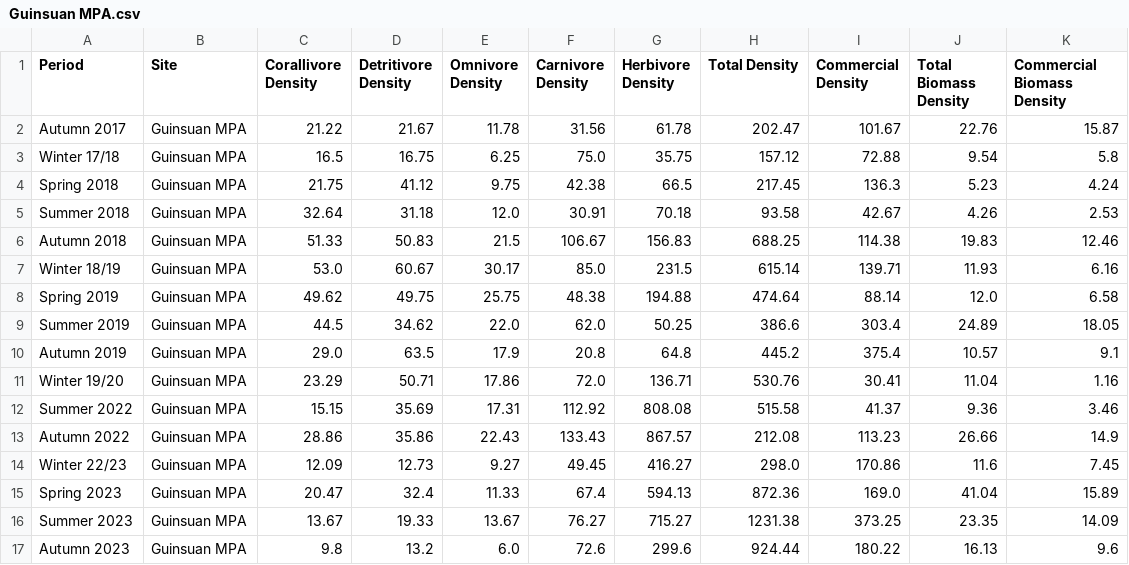
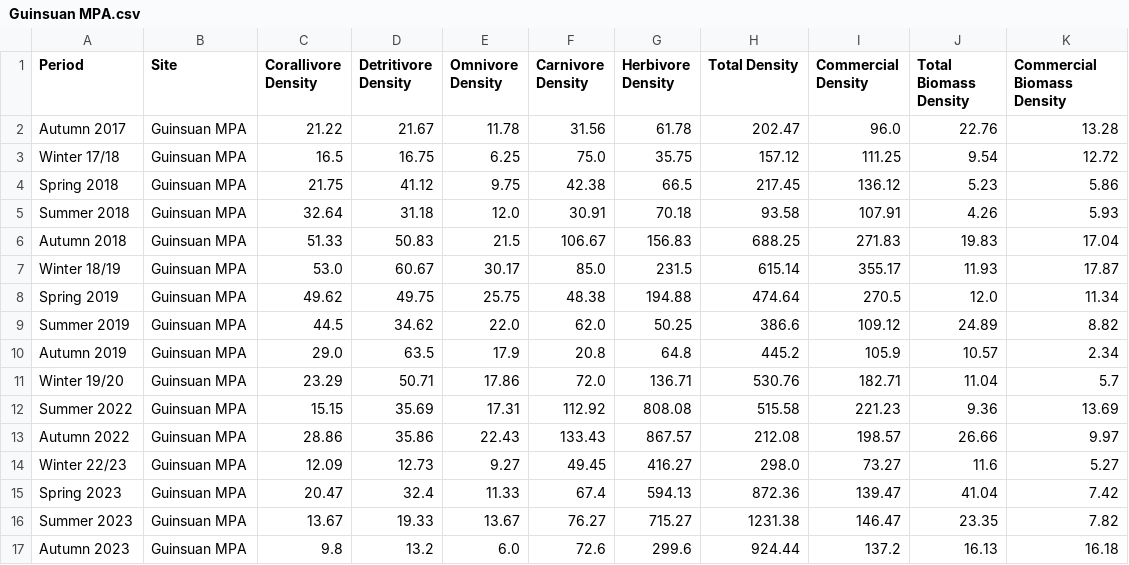
Before and after one commit to JMatthewsPH/MarineSurveyDashboard, a CSV file: attached_assets/MCP_Data/new_data/fish/seasonal/Guinsuan MPA.csv, drawn as a sheet; only a part is shown; the diff covers the shown part only.

```diff
--- a/attached_assets/MCP_Data/new_data/fish/seasonal/Guinsuan MPA.csv
+++ b/attached_assets/MCP_Data/new_data/fish/seasonal/Guinsuan MPA.csv
@@ -1,17 +1,17 @@
 Period,Site,Corallivore Density,Detritivore Density,Omnivore Density,Carnivore Density,Herbivore Density,Total Density,Commercial Density,Total Biomass Density,Commercial Biomass Density
-Autumn 2017,Guinsuan MPA,21.22,21.67,11.78,31.56,61.78,202.47,101.67,22.76,15.87
-Winter 17/18,Guinsuan MPA,16.5,16.75,6.25,75.0,35.75,157.12,72.88,9.54,5.8
-Spring 2018,Guinsuan MPA,21.75,41.12,9.75,42.38,66.5,217.45,136.3,5.23,4.24
-Summer 2018,Guinsuan MPA,32.64,31.18,12.0,30.91,70.18,93.58,42.67,4.26,2.53
-Autumn 2018,Guinsuan MPA,51.33,50.83,21.5,106.67,156.83,688.25,114.38,19.83,12.46
-Winter 18/19,Guinsuan MPA,53.0,60.67,30.17,85.0,231.5,615.14,139.71,11.93,6.16
-Spring 2019,Guinsuan MPA,49.62,49.75,25.75,48.38,194.88,474.64,88.14,12.0,6.58
-Summer 2019,Guinsuan MPA,44.5,34.62,22.0,62.0,50.25,386.6,303.4,24.89,18.05
-Autumn 2019,Guinsuan MPA,29.0,63.5,17.9,20.8,64.8,445.2,375.4,10.57,9.1
-Winter 19/20,Guinsuan MPA,23.29,50.71,17.86,72.0,136.71,530.76,30.41,11.04,1.16
-Summer 2022,Guinsuan MPA,15.15,35.69,17.31,112.92,808.08,515.58,41.37,9.36,3.46
-Autumn 2022,Guinsuan MPA,28.86,35.86,22.43,133.43,867.57,212.08,113.23,26.66,14.9
-Winter 22/23,Guinsuan MPA,12.09,12.73,9.27,49.45,416.27,298.0,170.86,11.6,7.45
-Spring 2023,Guinsuan MPA,20.47,32.4,11.33,67.4,594.13,872.36,169.0,41.04,15.89
-Summer 2023,Guinsuan MPA,13.67,19.33,13.67,76.27,715.27,1231.38,373.25,23.35,14.09
-Autumn 2023,Guinsuan MPA,9.8,13.2,6.0,72.6,299.6,924.44,180.22,16.13,9.6
+Autumn 2017,Guinsuan MPA,21.22,21.67,11.78,31.56,61.78,202.47,96.0,22.76,13.28
+Winter 17/18,Guinsuan MPA,16.5,16.75,6.25,75.0,35.75,157.12,111.25,9.54,12.72
+Spring 2018,Guinsuan MPA,21.75,41.12,9.75,42.38,66.5,217.45,136.12,5.23,5.86
+Summer 2018,Guinsuan MPA,32.64,31.18,12.0,30.91,70.18,93.58,107.91,4.26,5.93
+Autumn 2018,Guinsuan MPA,51.33,50.83,21.5,106.67,156.83,688.25,271.83,19.83,17.04
+Winter 18/19,Guinsuan MPA,53.0,60.67,30.17,85.0,231.5,615.14,355.17,11.93,17.87
+Spring 2019,Guinsuan MPA,49.62,49.75,25.75,48.38,194.88,474.64,270.5,12.0,11.34
+Summer 2019,Guinsuan MPA,44.5,34.62,22.0,62.0,50.25,386.6,109.12,24.89,8.82
+Autumn 2019,Guinsuan MPA,29.0,63.5,17.9,20.8,64.8,445.2,105.9,10.57,2.34
+Winter 19/20,Guinsuan MPA,23.29,50.71,17.86,72.0,136.71,530.76,182.71,11.04,5.7
+Summer 2022,Guinsuan MPA,15.15,35.69,17.31,112.92,808.08,515.58,221.23,9.36,13.69
+Autumn 2022,Guinsuan MPA,28.86,35.86,22.43,133.43,867.57,212.08,198.57,26.66,9.97
+Winter 22/23,Guinsuan MPA,12.09,12.73,9.27,49.45,416.27,298.0,73.27,11.6,5.27
+Spring 2023,Guinsuan MPA,20.47,32.4,11.33,67.4,594.13,872.36,139.47,41.04,7.42
+Summer 2023,Guinsuan MPA,13.67,19.33,13.67,76.27,715.27,1231.38,146.47,23.35,7.82
+Autumn 2023,Guinsuan MPA,9.8,13.2,6.0,72.6,299.6,924.44,137.2,16.13,16.18
```
Also changed, not shown: 12 edited cells elsewhere in this file, attached_assets/MCP_Data/new_data/fish/seasonal/Andulay MPA.csv, attached_assets/MCP_Data/new_data/fish/seasonal/Basak Can-Unsang MPA.csv, 12 other files.
